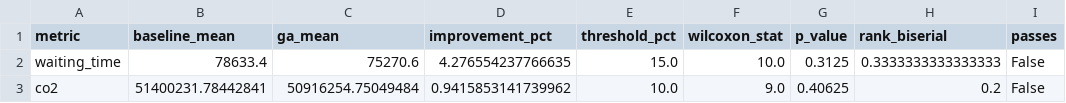
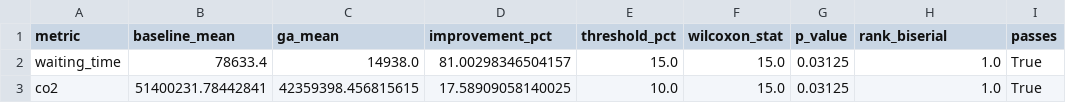
Before and after one commit to abdulhaseeb20/sustainable-urban-mobility-using-ga, a CSV file: results/eval_stats.csv, drawn as a sheet.

```diff
--- a/results/eval_stats.csv
+++ b/results/eval_stats.csv
@@ -1,3 +1,3 @@
 metric,baseline_mean,ga_mean,improvement_pct,threshold_pct,wilcoxon_stat,p_value,rank_biserial,passes
-waiting_time,78633.4,75270.6,4.276554237766635,15.0,10.0,0.3125,0.3333333333333333,False
-co2,51400231.78442841,50916254.75049484,0.9415853141739962,10.0,9.0,0.40625,0.2,False
+waiting_time,78633.4,14938.0,81.00298346504157,15.0,15.0,0.03125,1.0,True
+co2,51400231.78442841,42359398.456815615,17.58909058140025,10.0,15.0,0.03125,1.0,True
```
Also changed, not shown: results/eval_paired_runs.csv, results/ga_convergence.csv, 3 other files.
